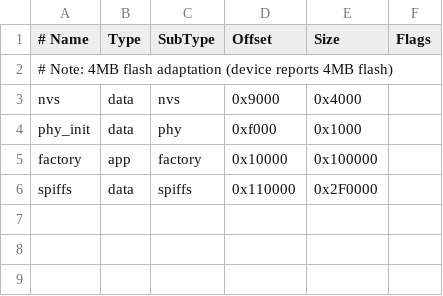
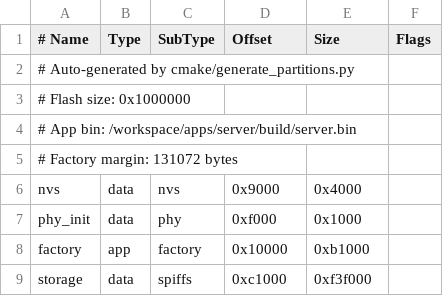
Before and after one commit to maxim-koksharov/indoor-logger, a CSV file: apps/server/partitions_server.csv, drawn as a sheet.

Commit message:
feat: Implement auto-generated partition tables and enhance data storage management

```diff
--- a/apps/server/partitions_server.csv
+++ b/apps/server/partitions_server.csv
@@ -1,6 +1,9 @@
 # Name,   Type, SubType, Offset,   Size, Flags
-# Note: 4MB flash adaptation (device reports 4MB flash)
+# Auto-generated by cmake/generate_partitions.py
+# Flash size: 0x1000000
+# App bin: /workspace/apps/server/build/server.bin
+# Factory margin: 131072 bytes
 nvs,      data, nvs,     0x9000,   0x4000,
 phy_init, data, phy,     0xf000,   0x1000,
-factory,  app,  factory, 0x10000,  0x100000,
-spiffs,   data, spiffs,   0x110000, 0x2F0000,
+factory,  app,  factory, 0x10000,  0xb1000,
+storage,  data, spiffs,  0xc1000, 0xf3f000,
```
Also changed, not shown: apps/client/partitions_client.csv, 13 other files.
